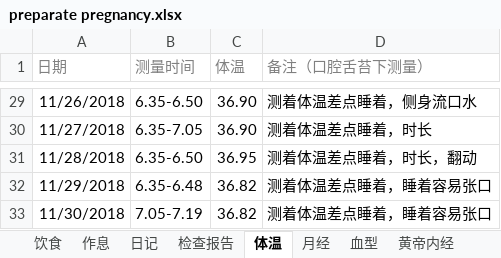
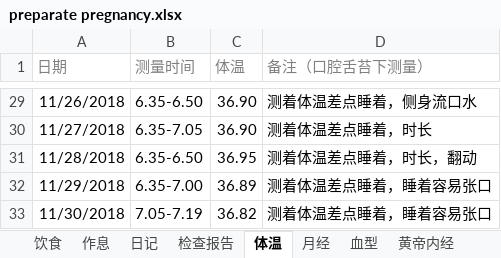
Before and after one commit to ivytry/blog, an Excel workbook: preparate pregnancy.xlsx, sheet 体温, drawn as a sheet; only a part is shown, gaps mark what is left out; values as stored, in another font and other column widths than the file's, no borders; conditional formats not drawn; the diff names each change by its address in the sheet, - before the commit and + after, or states it on an @@ line.

```diff
--- a/preparate pregnancy.xlsx (sheet 体温)
+++ b/preparate pregnancy.xlsx (sheet 体温)
-B32 (测量时间): 6.35-6.48
+B32 (测量时间): 6.35-7.00
-C32 (体温): 36.82
+C32 (体温): 36.89
```
Also changed, not shown: sheet 日记.
